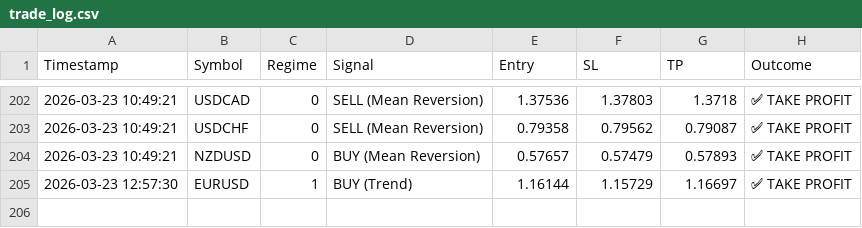
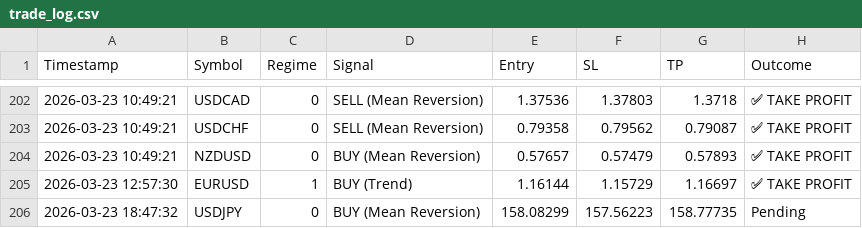
Before and after one commit to ykclassic/Delphi-Oracle, a CSV file: logs/trade_log.csv, drawn as a sheet; only a part is shown, gaps mark what is left out; the diff names each change by its address in the sheet, - before the commit and + after, or states it on an @@ line.

Commit message:
📊 Update: Performance Logs [skip ci]

```diff
--- a/logs/trade_log.csv
+++ b/logs/trade_log.csv
+row 206: 2026-03-23 18:47:32 | USDJPY | 0 | BUY (Mean Reversion) | 158.08299 | 157.56223 | 158.77735 | Pending
```
